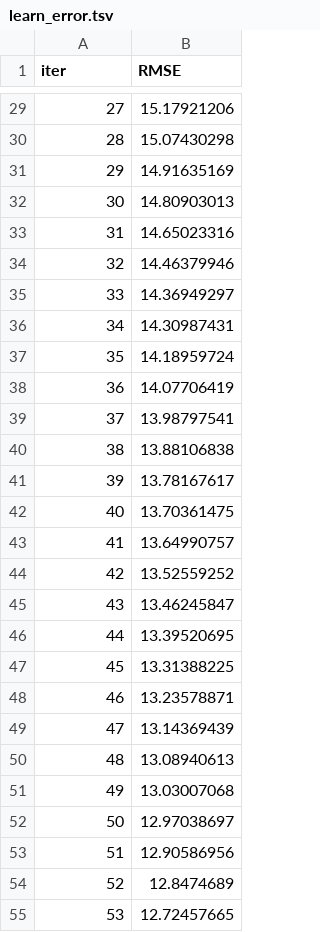
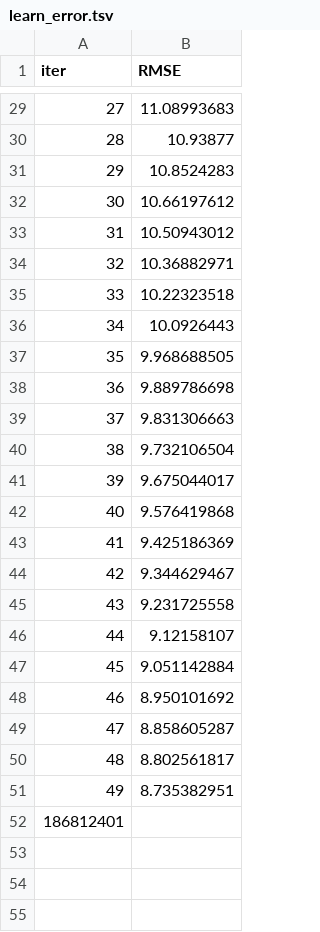
Before and after one commit to Hackaton-glowbyte-team/first-competition, a TSV file: catboost_info/learn_error.tsv, drawn as a sheet; only a part is shown, gaps mark what is left out; the diff covers the shown part only; the diff names each change by its address in the sheet, - before the commit and + after, or states it on an @@ line.

```diff
--- a/catboost_info/learn_error.tsv
+++ b/catboost_info/learn_error.tsv
-B29 (RMSE): 15.17921206
+B29 (RMSE): 11.08993683
-B30 (RMSE): 15.07430298
+B30 (RMSE): 10.93877
-B31 (RMSE): 14.91635169
+B31 (RMSE): 10.8524283
-B32 (RMSE): 14.80903013
+B32 (RMSE): 10.66197612
-B33 (RMSE): 14.65023316
+B33 (RMSE): 10.50943012
-B34 (RMSE): 14.46379946
+B34 (RMSE): 10.36882971
-B35 (RMSE): 14.36949297
+B35 (RMSE): 10.22323518
-B36 (RMSE): 14.30987431
+B36 (RMSE): 10.0926443
-B37 (RMSE): 14.18959724
+B37 (RMSE): 9.968688505
-B38 (RMSE): 14.07706419
+B38 (RMSE): 9.889786698
-B39 (RMSE): 13.98797541
+B39 (RMSE): 9.831306663
-B40 (RMSE): 13.88106838
+B40 (RMSE): 9.732106504
-B41 (RMSE): 13.78167617
+B41 (RMSE): 9.675044017
-B42 (RMSE): 13.70361475
+B42 (RMSE): 9.576419868
-B43 (RMSE): 13.64990757
+B43 (RMSE): 9.425186369
-B44 (RMSE): 13.52559252
+B44 (RMSE): 9.344629467
-B45 (RMSE): 13.46245847
+B45 (RMSE): 9.231725558
-B46 (RMSE): 13.39520695
+B46 (RMSE): 9.12158107
-B47 (RMSE): 13.31388225
+B47 (RMSE): 9.051142884
-B48 (RMSE): 13.23578871
+B48 (RMSE): 8.950101692
-B49 (RMSE): 13.14369439
+B49 (RMSE): 8.858605287
-B50 (RMSE): 13.08940613
+B50 (RMSE): 8.802561817
-B51 (RMSE): 13.03007068
+B51 (RMSE): 8.735382951
@@ column A (iter) renumbered in row 52 @@
-B52 (RMSE): 12.97038697
+B52 (RMSE): (empty)
-row 53: 51 | 12.90586956
-row 54: 52 | 12.8474689
-row 55: 53 | 12.72457665
```
Also changed, not shown: 46 removed rows and 27 edited cells elsewhere in this file, catboost_info/time_left.tsv, 3 other files.
